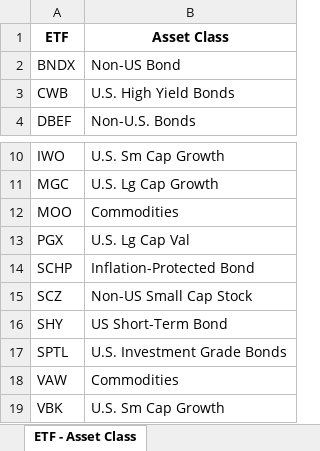
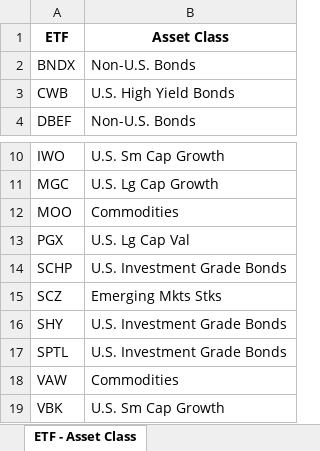
Before and after one commit to BernardFr/Financial_Planning, an Excel workbook: Morningstar_Asset_Stats/etf_to_asset_class_map.xlsx, sheet ETF - Asset Class, drawn as a sheet; only a part is shown, gaps mark what is left out; values as stored, in another font and other column widths than the file's, no borders; the diff names each change by its address in the sheet, - before the commit and + after, or states it on an @@ line.

```diff
--- a/Morningstar_Asset_Stats/etf_to_asset_class_map.xlsx (sheet ETF - Asset Class)
+++ b/Morningstar_Asset_Stats/etf_to_asset_class_map.xlsx (sheet ETF - Asset Class)
-B2 (Asset Class): Non-US Bond
+B2 (Asset Class): Non-U.S. Bonds
-B14 (Asset Class): Inflation-Protected Bond
+B14 (Asset Class): U.S. Investment Grade Bonds
-B15 (Asset Class): Non-US Small Cap Stock
+B15 (Asset Class): Emerging Mkts Stks
-B16 (Asset Class): US Short-Term Bond
+B16 (Asset Class): U.S. Investment Grade Bonds
```
Also changed, not shown: 13 other files.
